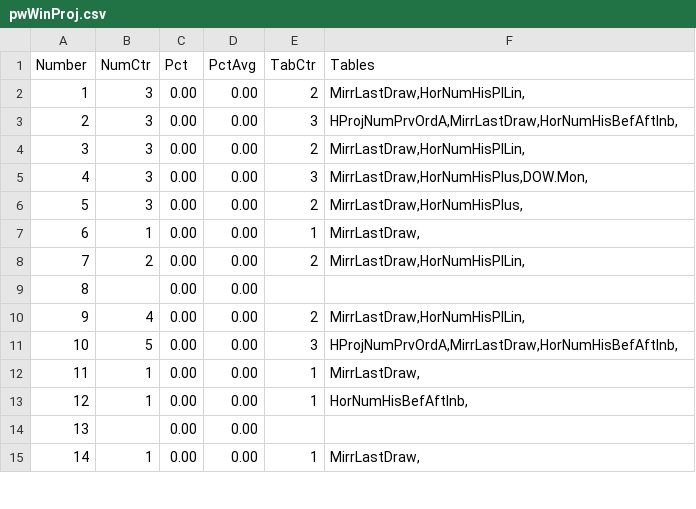
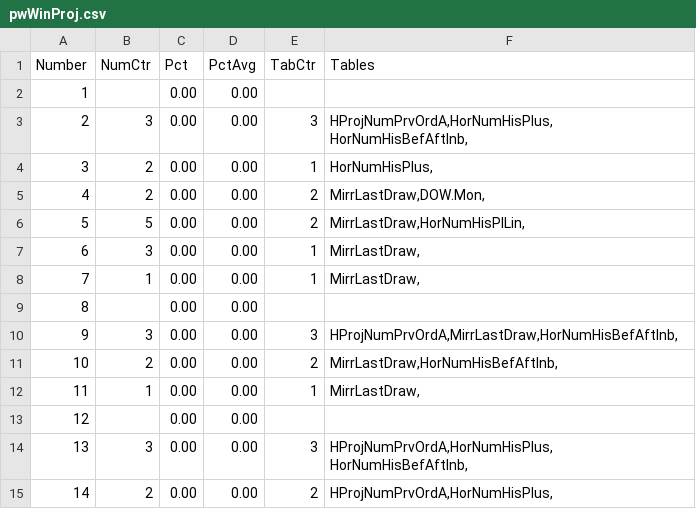
Before and after one commit to csnlcbtt/wix, a CSV file: csv/pwWinProj.csv, drawn as a sheet; only a part is shown; the diff covers the shown part only.

```diff
--- a/csv/pwWinProj.csv
+++ b/csv/pwWinProj.csv
@@ -1,15 +1,15 @@
 "Number","NumCtr","Pct","PctAvg","TabCtr","Tables"
-1,3,0.00,0.00,2,"MirrLastDraw,HorNumHisPlLin,"
-2,3,0.00,0.00,3,"HProjNumPrvOrdA,MirrLastDraw,HorNumHisBefAftInb,"
-3,3,0.00,0.00,2,"MirrLastDraw,HorNumHisPlLin,"
-4,3,0.00,0.00,3,"MirrLastDraw,HorNumHisPlus,DOW.Mon,"
-5,3,0.00,0.00,2,"MirrLastDraw,HorNumHisPlus,"
-6,1,0.00,0.00,1,"MirrLastDraw,"
-7,2,0.00,0.00,2,"MirrLastDraw,HorNumHisPlLin,"
+1,,0.00,0.00,,
+2,3,0.00,0.00,3,"HProjNumPrvOrdA,HorNumHisPlus,HorNumHisBefAftInb,"
+3,2,0.00,0.00,1,"HorNumHisPlus,"
+4,2,0.00,0.00,2,"MirrLastDraw,DOW.Mon,"
+5,5,0.00,0.00,2,"MirrLastDraw,HorNumHisPlLin,"
+6,3,0.00,0.00,1,"MirrLastDraw,"
+7,1,0.00,0.00,1,"MirrLastDraw,"
 8,,0.00,0.00,,
-9,4,0.00,0.00,2,"MirrLastDraw,HorNumHisPlLin,"
-10,5,0.00,0.00,3,"HProjNumPrvOrdA,MirrLastDraw,HorNumHisBefAftInb,"
+9,3,0.00,0.00,3,"HProjNumPrvOrdA,MirrLastDraw,HorNumHisBefAftInb,"
+10,2,0.00,0.00,2,"MirrLastDraw,HorNumHisBefAftInb,"
 11,1,0.00,0.00,1,"MirrLastDraw,"
-12,1,0.00,0.00,1,"HorNumHisBefAftInb,"
-13,,0.00,0.00,,
-14,1,0.00,0.00,1,"MirrLastDraw,"
+12,,0.00,0.00,,
+13,3,0.00,0.00,3,"HProjNumPrvOrdA,HorNumHisPlus,HorNumHisBefAftInb,"
+14,2,0.00,0.00,2,"HProjNumPrvOrdA,HorNumHisPlus,"
```
Also changed, not shown: 53 edited cells elsewhere in this file, csv/p2hznhist.csv, csv/p4hznhist.csv, 42 other files.
